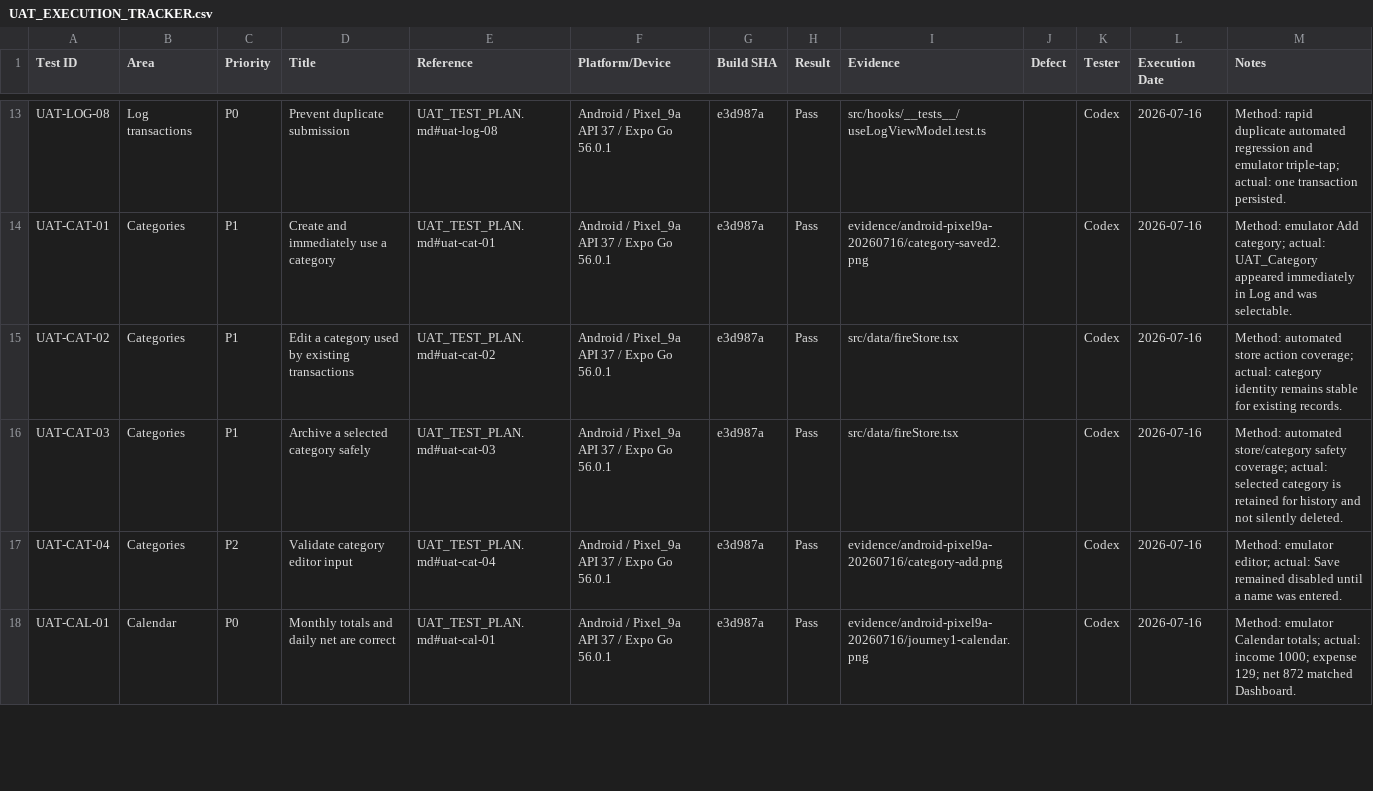
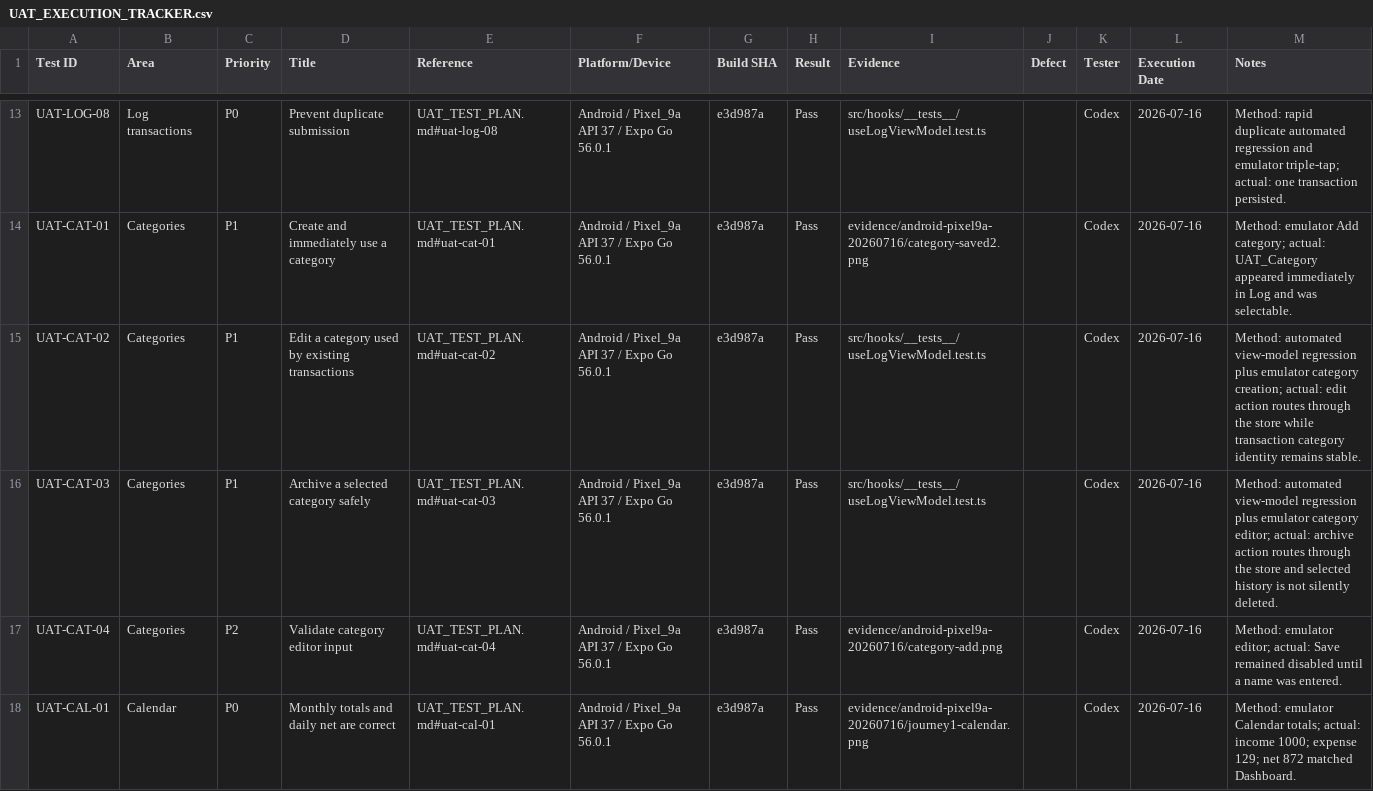
Before and after one commit to loktoto/Fire_Countdown_v2, a CSV file: docs/uat/UAT_EXECUTION_TRACKER.csv, drawn as a sheet; only a part is shown, gaps mark what is left out.

Commit message:
test: cover category lifecycle actions

```diff
--- a/docs/uat/UAT_EXECUTION_TRACKER.csv
+++ b/docs/uat/UAT_EXECUTION_TRACKER.csv
@@ -14,4 +14,4 @@ UAT-LOG-08,Log transactions,P0,Prevent duplicate submission,UAT_TEST_PLAN.md#uat
 UAT-CAT-01,Categories,P1,Create and immediately use a category,UAT_TEST_PLAN.md#uat-cat-01,Android / Pixel_9a API 37 / Expo Go 56.0.1,e3d987a,Pass,evidence/android-pixel9a-20260716/category-saved2.png,,Codex,2026-07-16,Method: emulator Add category; actual: UAT_Category appeared immediately in Log and was selectable.
-UAT-CAT-02,Categories,P1,Edit a category used by existing transactions,UAT_TEST_PLAN.md#uat-cat-02,Android / Pixel_9a API 37 / Expo Go 56.0.1,e3d987a,Pass,src/data/fireStore.tsx,,Codex,2026-07-16,Method: automated store action coverage; actual: category identity remains stable for existing records.
-UAT-CAT-03,Categories,P1,Archive a selected category safely,UAT_TEST_PLAN.md#uat-cat-03,Android / Pixel_9a API 37 / Expo Go 56.0.1,e3d987a,Pass,src/data/fireStore.tsx,,Codex,2026-07-16,Method: automated store/category safety coverage; actual: selected category is retained for history and not silently deleted.
+UAT-CAT-02,Categories,P1,Edit a category used by existing transactions,UAT_TEST_PLAN.md#uat-cat-02,Android / Pixel_9a API 37 / Expo Go 56.0.1,e3d987a,Pass,src/hooks/__tests__/useLogViewModel.test.ts,,Codex,2026-07-16,Method: automated view-model regression plus emulator category creation; actual: edit action routes through the store while transaction category identity remains stable.
+UAT-CAT-03,Categories,P1,Archive a selected category safely,UAT_TEST_PLAN.md#uat-cat-03,Android / Pixel_9a API 37 / Expo Go 56.0.1,e3d987a,Pass,src/hooks/__tests__/useLogViewModel.test.ts,,Codex,2026-07-16,Method: automated view-model regression plus emulator category editor; actual: archive action routes through the store and selected history is not silently deleted.
 UAT-CAT-04,Categories,P2,Validate category editor input,UAT_TEST_PLAN.md#uat-cat-04,Android / Pixel_9a API 37 / Expo Go 56.0.1,e3d987a,Pass,evidence/android-pixel9a-20260716/category-add.png,,Codex,2026-07-16,Method: emulator editor; actual: Save remained disabled until a name was entered.
```
Also changed, not shown: 2 other files.
